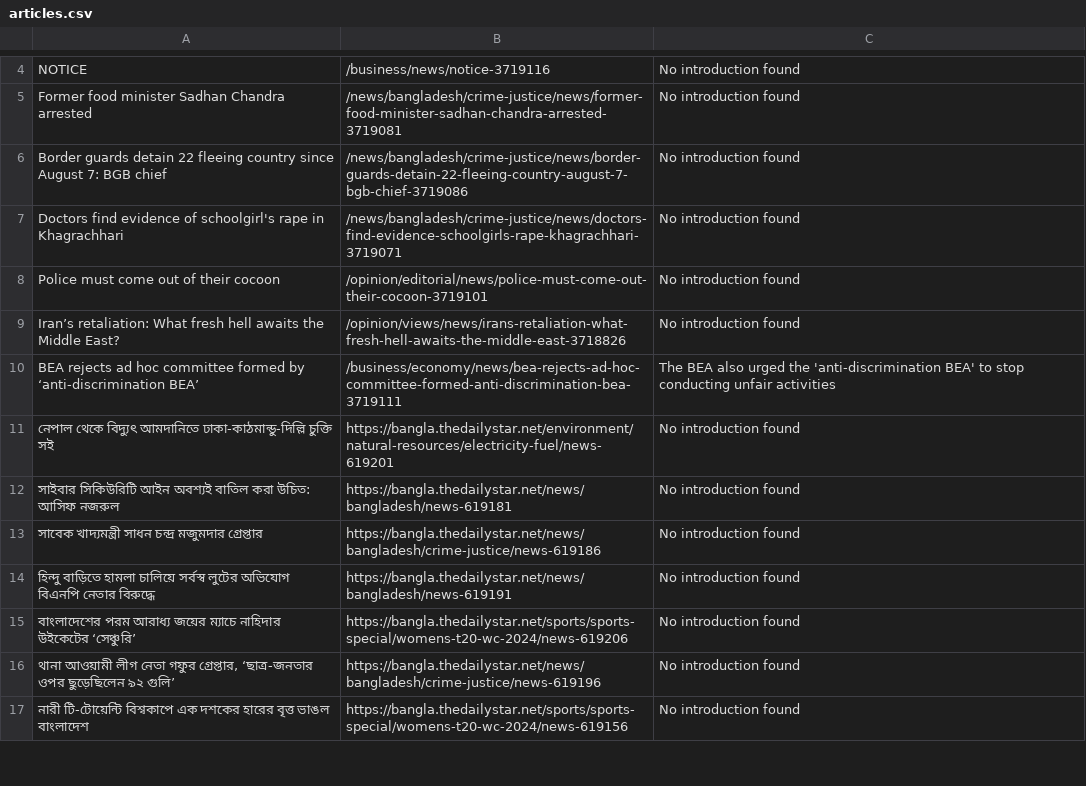
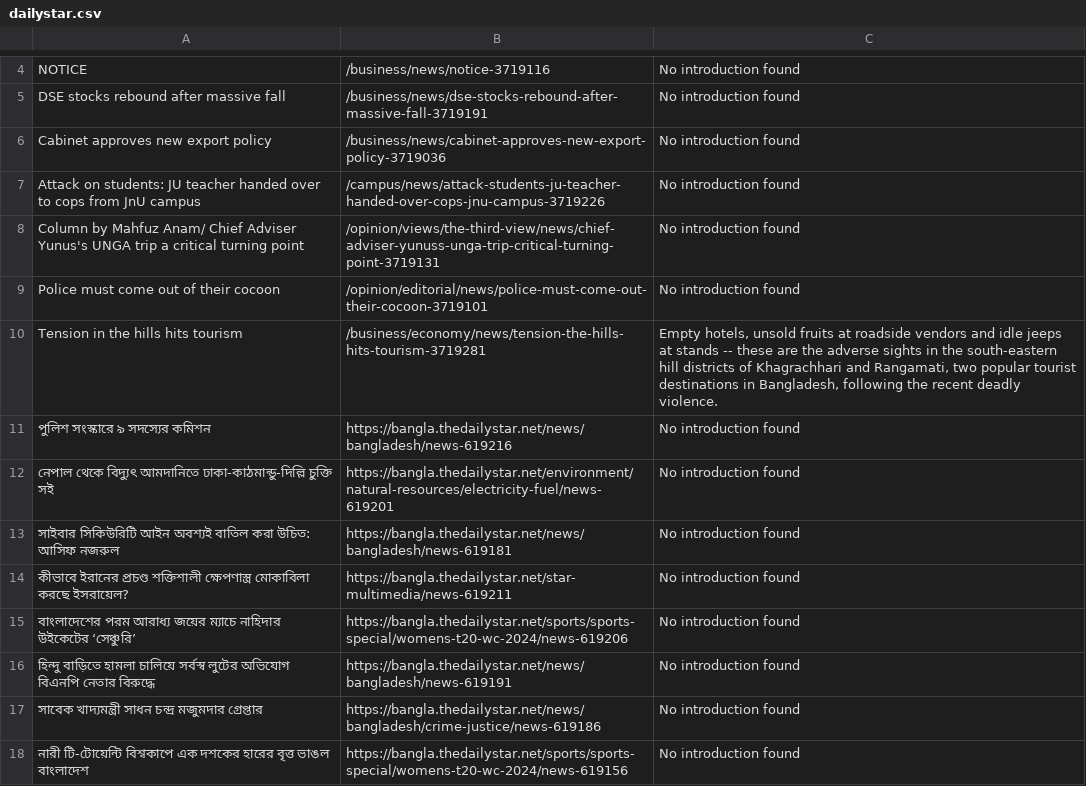
Before and after one commit to wasifuddin/NewsZen, a CSV file: websites/dailystar.csv (was articles.csv), drawn as a sheet; only a part is shown, gaps mark what is left out; removed rows and columns are numbered as before the commit, all else as after; the diff covers the shown part only; the diff names each change by its address in the sheet, - before the commit and + after, or states it on an @@ line.

```diff
--- a/articles.csv
+++ b/websites/dailystar.csv
-A5: Former food minister Sadhan Chandra arrested
+A5: DSE stocks rebound after massive fall
-B5: /news/bangladesh/crime-justice/news/former-food-minister-sadhan-chandra-arrested-3719081
+B5: /business/news/dse-stocks-rebound-after-massive-fall-3719191
+row 6: Cabinet approves new export policy | /business/news/cabinet-approves-new-export-policy-3719036 | No introduction found
-A7: Border guards detain 22 fleeing country since August 7: BGB chief
+A7: Attack on students: JU teacher handed over to cops from JnU campus
-B7: /news/bangladesh/crime-justice/news/border-guards-detain-22-fleeing-country-august-7-bgb-chief-3719086
+B7: /campus/news/attack-students-ju-teacher-handed-over-cops-jnu-campus-3719226
-A8: Doctors find evidence of schoolgirl's rape in Khagrachhari
+A8: Column by Mahfuz Anam/ Chief Adviser Yunus's UNGA trip a critical turning point
-B8: /news/bangladesh/crime-justice/news/doctors-find-evidence-schoolgirls-rape-khagrachhari-3719071
+B8: /opinion/views/the-third-view/news/chief-adviser-yunuss-unga-trip-critical-turning-point-3719131
-row 9: Iran’s retaliation: What fresh hell awaits the Middle East? | /opinion/views/news/irans-retaliation-what-fresh-hell-awaits-the-middle-east-3718826 | No introduction found
-row 10: BEA rejects ad hoc committee formed by ‘anti-discrimination BEA’ | /business/economy/news/bea-rejects-ad-hoc-committee-formed-anti-discrimination-bea-3719111 | The BEA also urged the 'anti-discrimination BEA' to stop conducting unfair activities
+row 10: Tension in the hills hits tourism | /business/economy/news/tension-the-hills-hits-tourism-3719281 | Empty hotels, unsold fruits at roadside vendors and idle jeeps at stands -- these are the adverse sights in the south-eastern hill districts of Khagrachhari and Rangamati, two popular tourist destinations in Bangladesh, following the recent deadly violence.
+row 11: পুলিশ সংস্কারে ৯ সদস্যের কমিশন | https://bangla.thedailystar.net/news/bangladesh/news-619216 | No introduction found
+row 14: কীভাবে ইরানের প্রচণ্ড শক্তিশালী ক্ষেপণাস্ত্র মোকাবিলা করছে ইসরায়েল? | https://bangla.thedailystar.net/star-multimedia/news-619211 | No introduction found
@@ row 14 moved to row 16: হিন্দু বাড়িতে হামলা চালিয়ে সর্বস্ব লুট… @@
-row 16: থানা আওয়ামী লীগ নেতা গফুর গ্রেপ্তার, ‘ছাত্র-জনতার ওপর ছুড়েছিলেন ৯২ গুলি’ | https://bangla.thedailystar.net/news/bangladesh/crime-justice/news-619196 | No introduction found
```
Also changed, not shown: 5 added rows, 6 removed rows and 4 edited cells elsewhere in this file, 2 other files.
